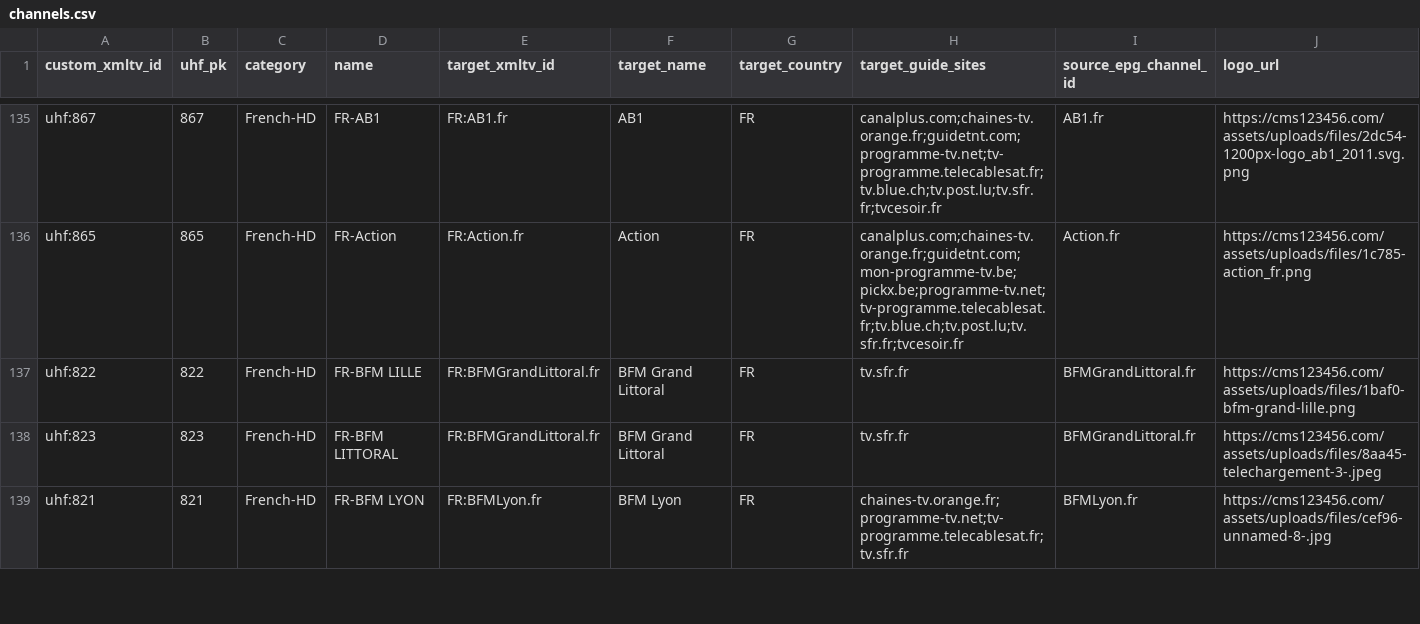
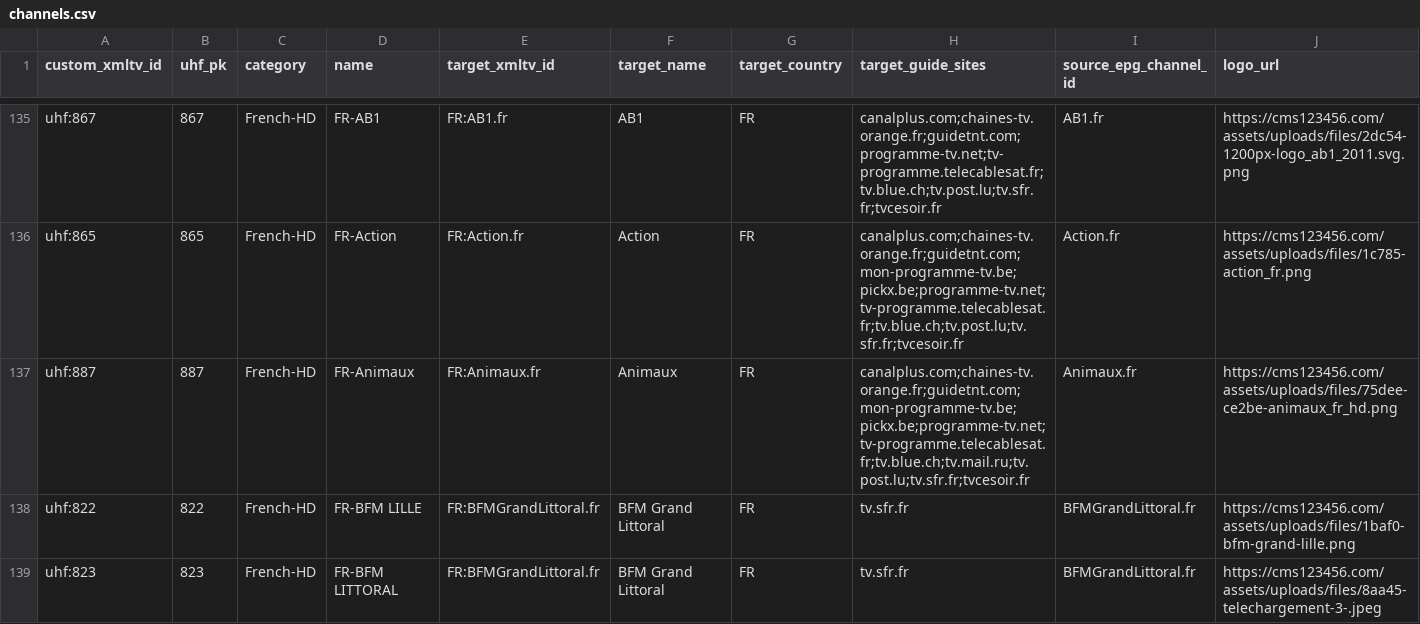
Before and after one commit to pmusaraj/whatson, a CSV file: web/data/uhf/channels.csv, drawn as a sheet; only a part is shown, gaps mark what is left out; the shorter side is filled out with more unchanged rows; the diff names each change by its address in the sheet, - before the commit and + after, or states it on an @@ line.

```diff
--- a/web/data/uhf/channels.csv
+++ b/web/data/uhf/channels.csv
+row 137: uhf:887 | 887 | French-HD | FR-Animaux | FR:Animaux.fr | Animaux | FR | canalplus.com;chaines-tv.orange.fr;guidetnt.com;mon-programme-tv.be;pickx.be;programme-tv.net;tv-programme.telecablesat.fr;tv.blue.ch;tv.mail.ru;tv.post.lu;tv.sfr.fr;tvcesoir.fr | Animaux.fr | https://cms123456.com/assets/uploads/files/75dee-ce2be-animaux_fr_hd.png
```
Also changed, not shown: 27 other files.
